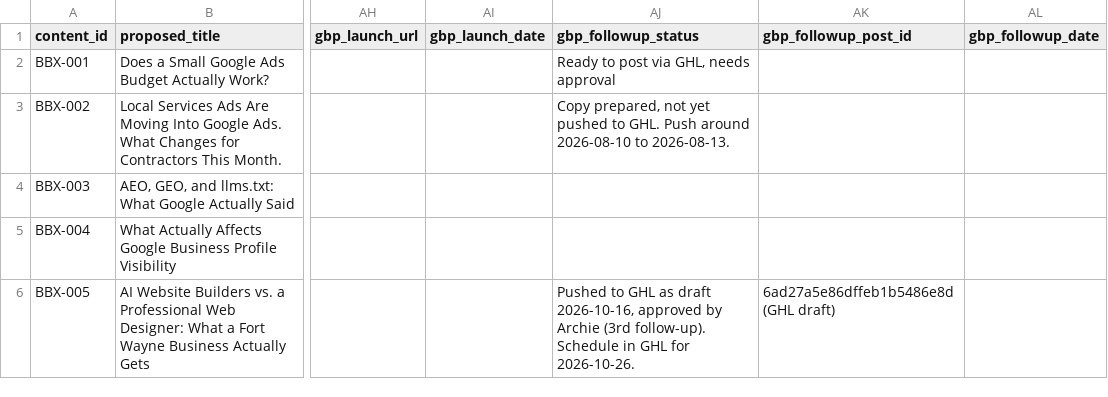
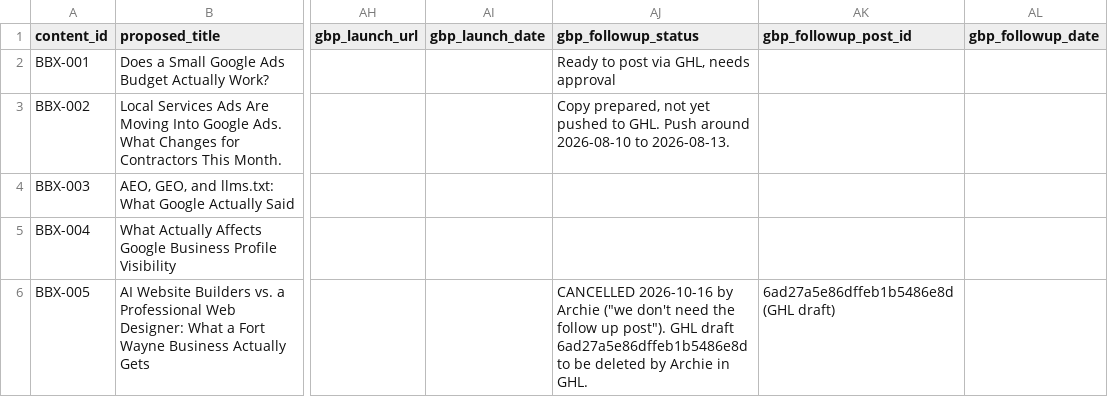
Before and after one commit to BrightboxDigital/brightbox-content-os, a CSV file: clients/brightbox/content-tracker.csv, drawn as a sheet; only a part is shown, gaps mark what is left out; the diff names each change by its address in the sheet, - before the commit and + after, or states it on an @@ line.

```diff
--- a/clients/brightbox/content-tracker.csv
+++ b/clients/brightbox/content-tracker.csv
-AJ6 (gbp_followup_status): Pushed to GHL as draft 2026-10-16, approved by Archie (3rd follow-up). Schedule in GHL for 2026-10-26.
+AJ6 (gbp_followup_status): CANCELLED 2026-10-16 by Archie ("we don't need the follow up post"). GHL draft 6ad27a5e86dffeb1b5486e8d to be deleted by Archie in GHL.
```
Also changed, not shown: 2 other files.
